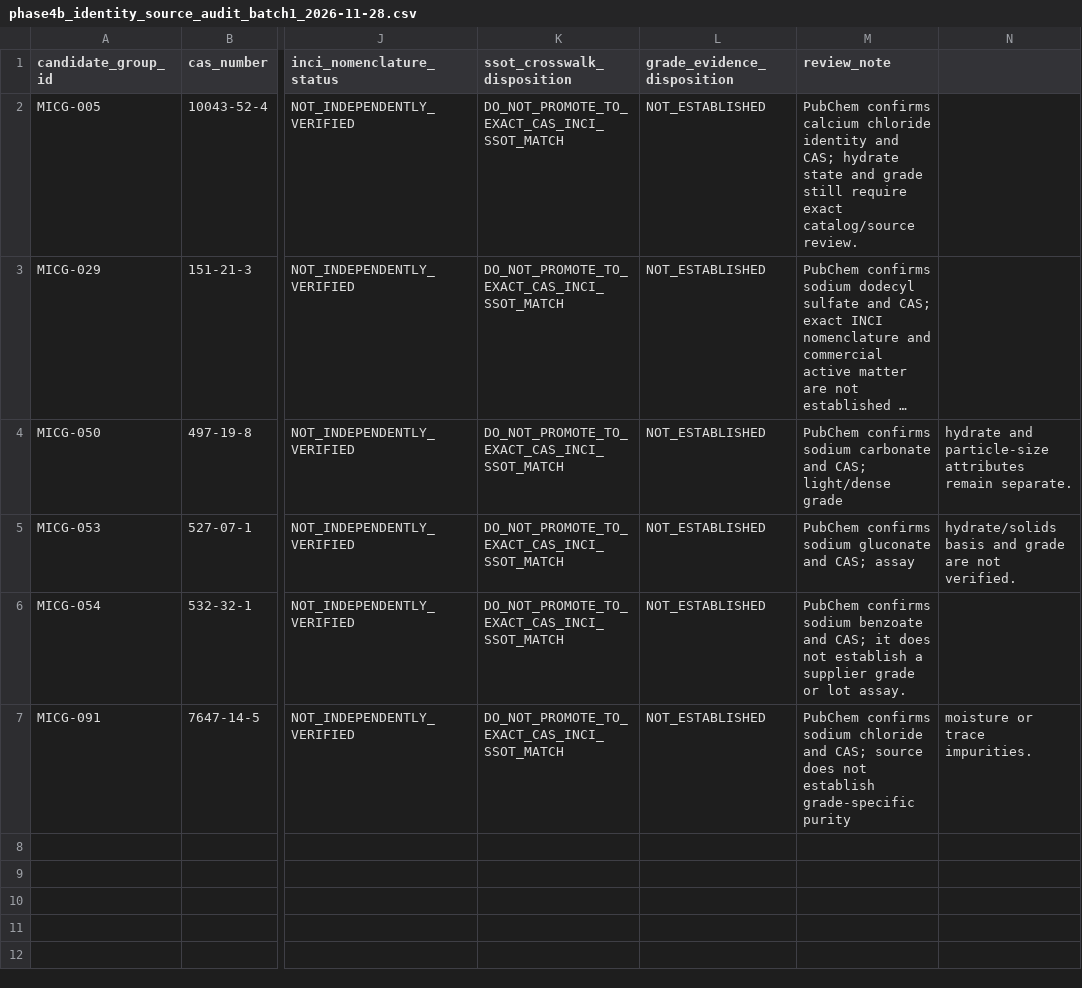
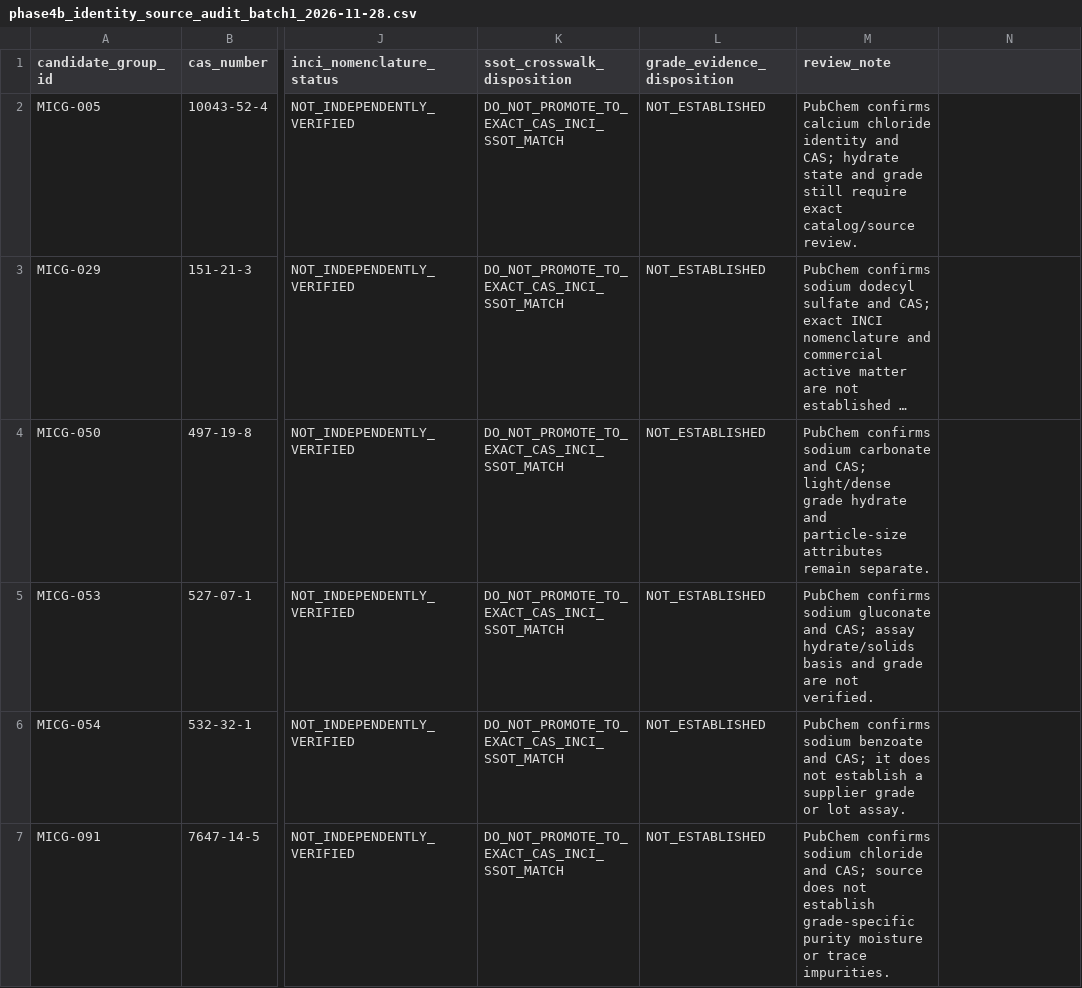
Before and after one commit to salimbawa707-droid/Formula-expert-, a CSV file: evidence_vault/datasets/phase4b_identity_source_audit_batch1_2026-11-28.csv, drawn as a sheet; only a part is shown, gaps mark what is left out; long unchanged cells end in …; the diff names each change by its address in the sheet, - before the commit and + after, or states it on an @@ line.

Commit message:
fix: quote audit notes containing CSV delimiters

```diff
--- a/evidence_vault/datasets/phase4b_identity_source_audit_batch1_2026-11-28.csv
+++ b/evidence_vault/datasets/phase4b_identity_source_audit_batch1_2026-11-28.csv
-M4 (review_note): …light/dense grade
+M4 (review_note): …light/dense grade hydrate and particle-size attributes remain separate.
-N4: hydrate and particle-size attributes remain separate.
+N4: (empty)
-M5 (review_note): …CAS; assay
+M5 (review_note): …CAS; assay hydrate/solids basis and grade are not verified.
-N5: hydrate/solids basis and grade are not verified.
+N5: (empty)
-M7 (review_note): …grade-specific purity
+M7 (review_note): …grade-specific purity moisture or trace impurities.
-N7: moisture or trace impurities.
+N7: (empty)
```
